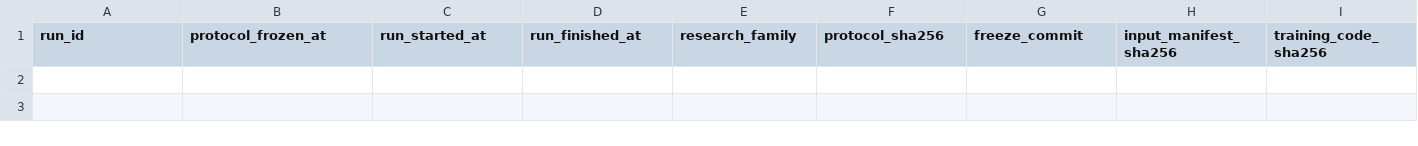
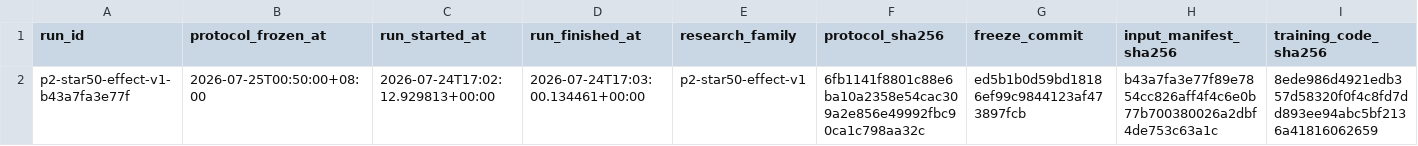
Before and after one commit to qiang0723/shaiwei, a CSV file: ledger/p2_star50_effect_runs.csv, drawn as a sheet; only a part is shown; rows hold the shown columns only; the diff names each change by its address in the sheet, - before the commit and + after, or states it on an @@ line.

Commit message:
docs: record P2 Star50 historical effect rejection

```diff
--- a/ledger/p2_star50_effect_runs.csv
+++ b/ledger/p2_star50_effect_runs.csv
+row 2: p2-star50-effect-v1-b43a7fa3e77f | 2026-07-25T00:50:00+08:00 | 2026-07-24T17:02:12.929813+00:00 | 2026-07-24T17:03:00.134461+00:00 | p2-star50-effect-v1 | 6fb1141f8801c88e6ba10a2358e54cac309a2e856e49992fbc90ca1c798aa32c | ed5b1b0d59bd18186ef99c9844123af473897fcb | b43a7fa3e77f89e7854cc826aff4f4c6e0b77b700380026a2dbf4de753c63a1c | 8ede986d4921edb357d58320f0f4c8fd7dd893ee94abc5bf2136a41816062659
```
Also changed, not shown: ledger/p2_star50_effect_admissions.csv, 4 other files.
